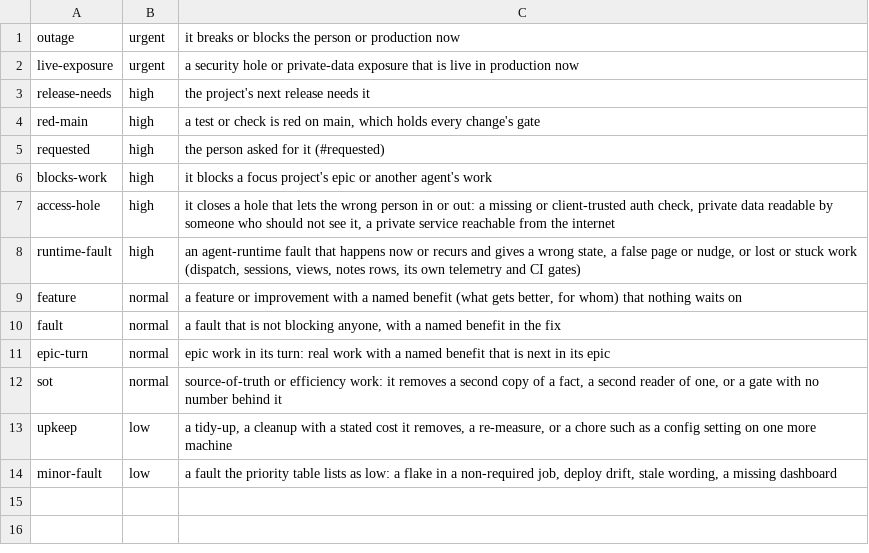
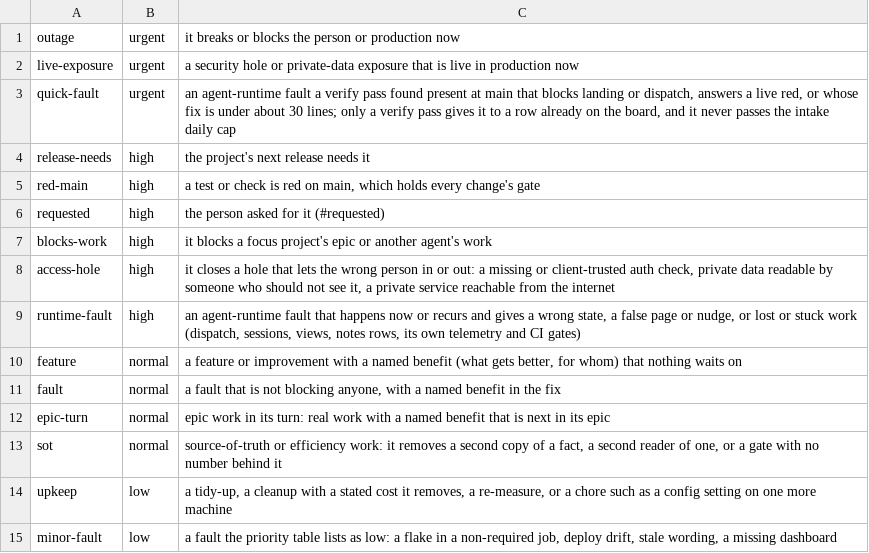
Before and after one commit to Kblack0610/.dotfiles, a TSV file: .config/inbox-triage/rules/priority-reasons.tsv, drawn as a sheet.

Commit message:
feat(notes): quick-fault, the urgent reason a verify pass gives a board row, held by the daily cap (ar-6307)

```diff
--- a/.config/inbox-triage/rules/priority-reasons.tsv
+++ b/.config/inbox-triage/rules/priority-reasons.tsv
@@ -2,2 +2,3 @@ outage	urgent	it breaks or blocks the person or production now
 live-exposure	urgent	a security hole or private-data exposure that is live in production now
+quick-fault	urgent	an agent-runtime fault a verify pass found present at main that blocks landing or dispatch, answers a live red, or whose fix is under about 30 lines; only a verify pass gives it to a row already on the board, and it never passes the intake daily cap
 release-needs	high	the project's next release needs it
```
Also changed, not shown: 2 other files.
